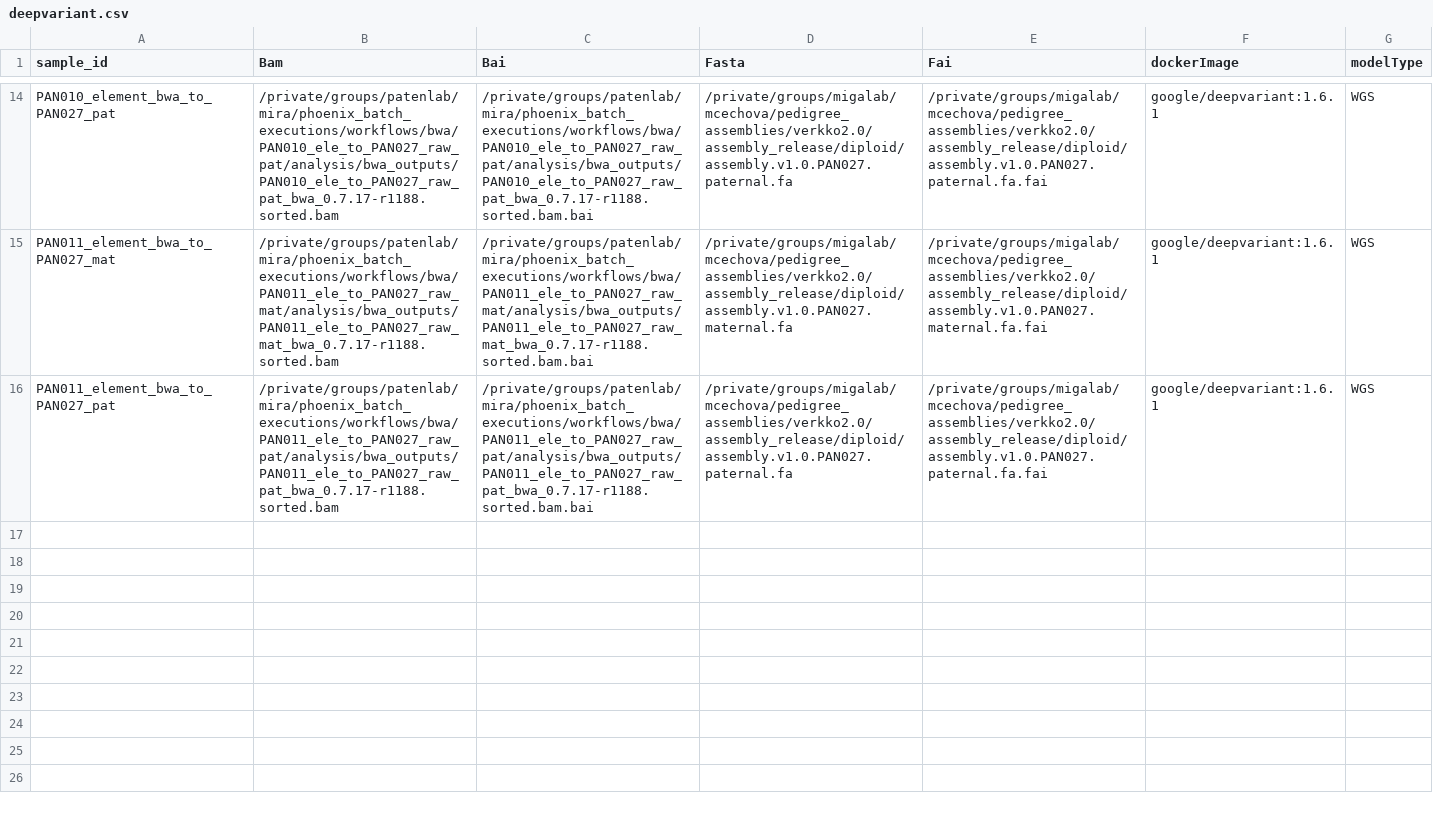
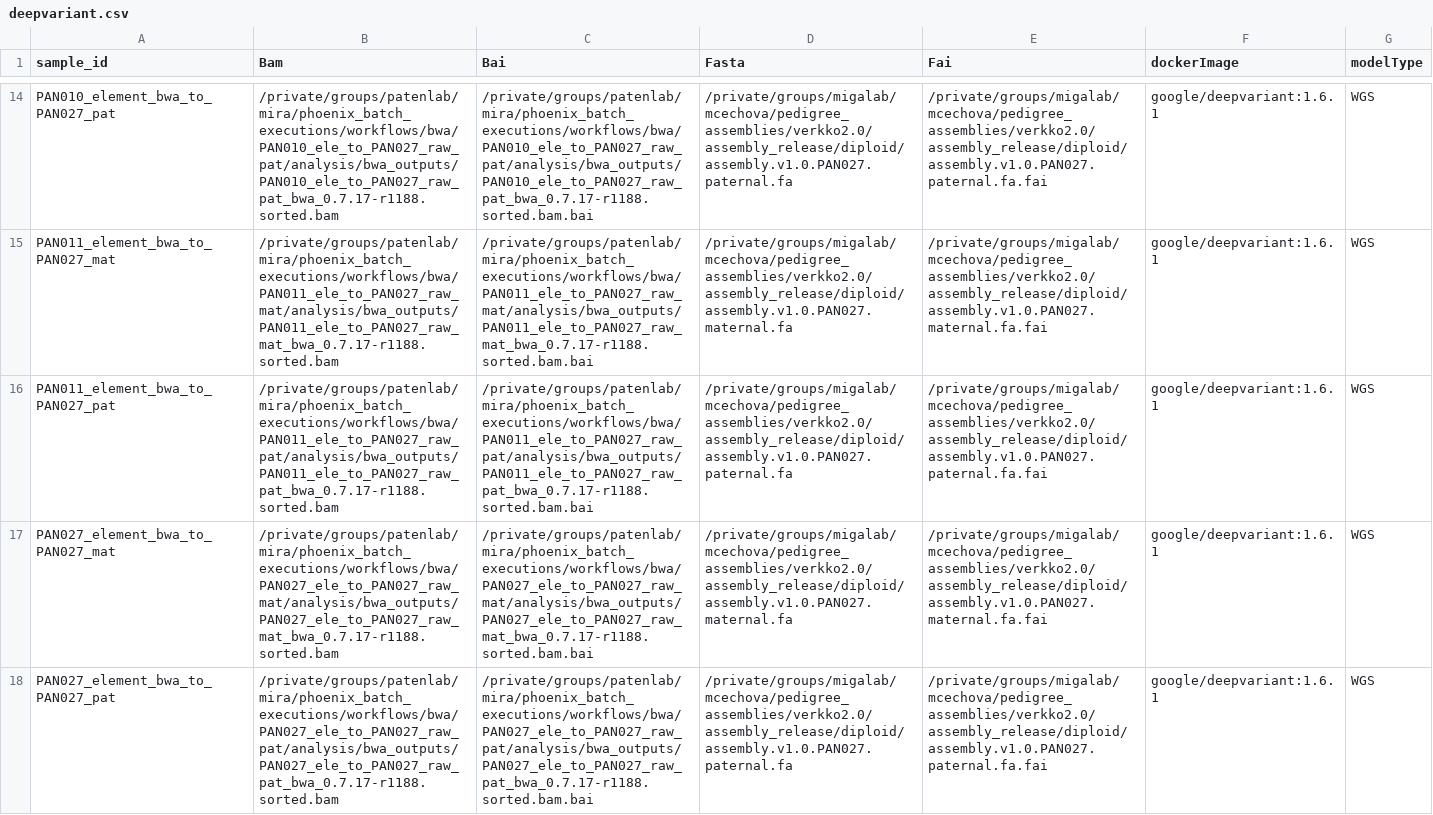
Before and after one commit to miramastoras/phoenix_batch_submissions, a CSV file: workflows/deepvariant/deepvariant.csv, drawn as a sheet; only a part is shown, gaps mark what is left out; the diff names each change by its address in the sheet, - before the commit and + after, or states it on an @@ line.

```diff
--- a/workflows/deepvariant/deepvariant.csv
+++ b/workflows/deepvariant/deepvariant.csv
+row 17: PAN027_element_bwa_to_PAN027_mat | /private/groups/patenlab/mira/phoenix_batch_executions/workflows/bwa/PAN027_ele_to_PAN027_raw_mat/analysis/bwa_outputs/PAN027_ele_to_PAN027_raw_mat_bwa_0.7.17-r1188.sorted.bam | /private/groups/patenlab/mira/phoenix_batch_executions/workflows/bwa/PAN027_ele_to_PAN027_raw_mat/analysis/bwa_outputs/PAN027_ele_to_PAN027_raw_mat_bwa_0.7.17-r1188.sorted.bam.bai | /private/groups/migalab/mcechova/pedigree_assemblies/verkko2.0/assembly_release/diploid/assembly.v1.0.PAN027.maternal.fa | /private/groups/migalab/mcechova/pedigree_assemblies/verkko2.0/assembly_release/diploid/assembly.v1.0.PAN027.maternal.fa.fai | google/deepvariant:1.6.1 | WGS
+row 18: PAN027_element_bwa_to_PAN027_pat | /private/groups/patenlab/mira/phoenix_batch_executions/workflows/bwa/PAN027_ele_to_PAN027_raw_pat/analysis/bwa_outputs/PAN027_ele_to_PAN027_raw_pat_bwa_0.7.17-r1188.sorted.bam | /private/groups/patenlab/mira/phoenix_batch_executions/workflows/bwa/PAN027_ele_to_PAN027_raw_pat/analysis/bwa_outputs/PAN027_ele_to_PAN027_raw_pat_bwa_0.7.17-r1188.sorted.bam.bai | /private/groups/migalab/mcechova/pedigree_assemblies/verkko2.0/assembly_release/diploid/assembly.v1.0.PAN027.paternal.fa | /private/groups/migalab/mcechova/pedigree_assemblies/verkko2.0/assembly_release/diploid/assembly.v1.0.PAN027.paternal.fa.fai | google/deepvariant:1.6.1 | WGS
```
Also changed, not shown: 3 other files.
